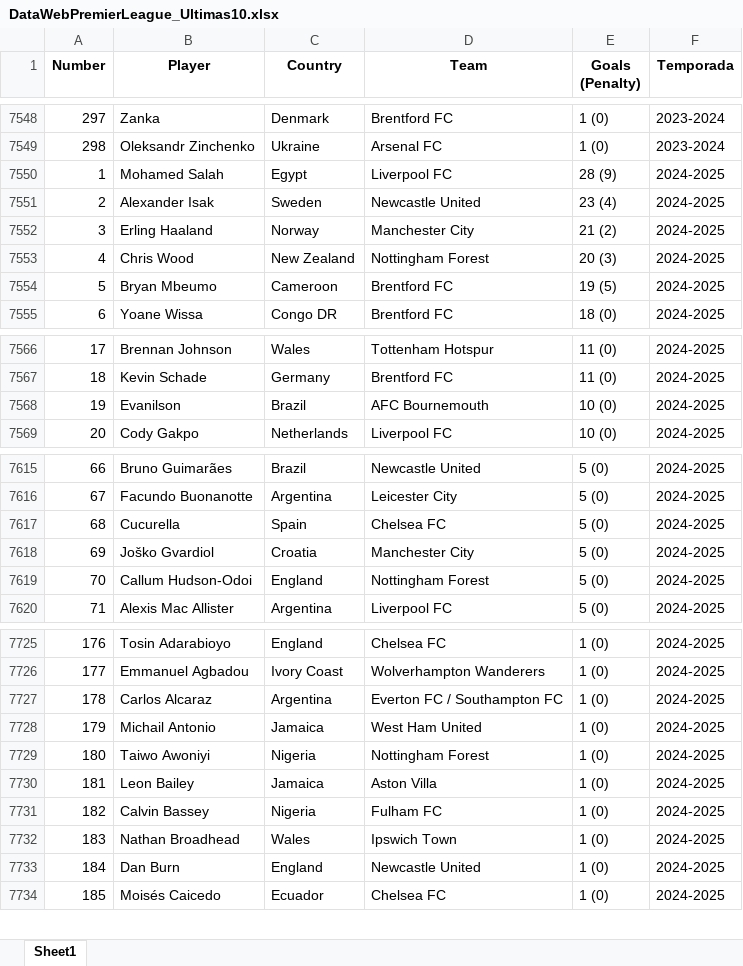
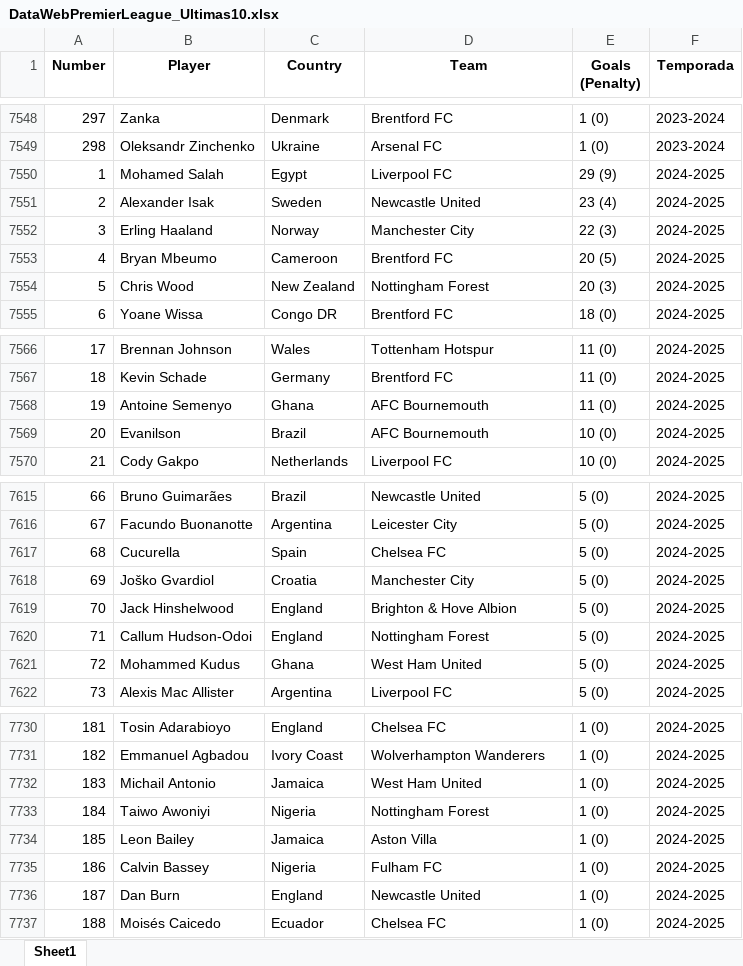
Before and after one commit to JSPDeveloper/pad_2025_1_2, an Excel workbook: DataWebPremierLeague_Ultimas10.xlsx, sheet Sheet1, drawn as a sheet; only a part is shown, gaps mark what is left out; values as stored, in another font and other column widths than the file's, no borders; removed rows and columns are numbered as before the commit, all else as after; the diff covers the shown part only; the diff names each change by its address in the sheet, - before the commit and + after, or states it on an @@ line.

```diff
--- a/DataWebPremierLeague_Ultimas10.xlsx (sheet Sheet1)
+++ b/DataWebPremierLeague_Ultimas10.xlsx (sheet Sheet1)
@@ column A (Number) renumbered from row 206 down @@
-E7550 (Goals (Penalty)): 28 (9)
+E7550 (Goals (Penalty)): 29 (9)
-E7552 (Goals (Penalty)): 21 (2)
+E7552 (Goals (Penalty)): 22 (3)
+row 7553: 4 | Bryan Mbeumo | Cameroon | Brentford FC | 20 (5) | 2024-2025
-row 7554: 5 | Bryan Mbeumo | Cameroon | Brentford FC | 19 (5) | 2024-2025
+row 7568: 19 | Antoine Semenyo | Ghana | AFC Bournemouth | 11 (0) | 2024-2025
+row 7619: 70 | Jack Hinshelwood | England | Brighton & Hove Albion | 5 (0) | 2024-2025
+row 7621: 72 | Mohammed Kudus | Ghana | West Ham United | 5 (0) | 2024-2025
-row 7727: 178 | Carlos Alcaraz | Argentina | Everton FC / Southampton FC | 1 (0) | 2024-2025
-row 7732: 183 | Nathan Broadhead | Wales | Ipswich Town | 1 (0) | 2024-2025
```
Also changed, not shown: 16 added rows, 11 removed rows and 2 moved rows elsewhere in this sheet, 6 other files.
